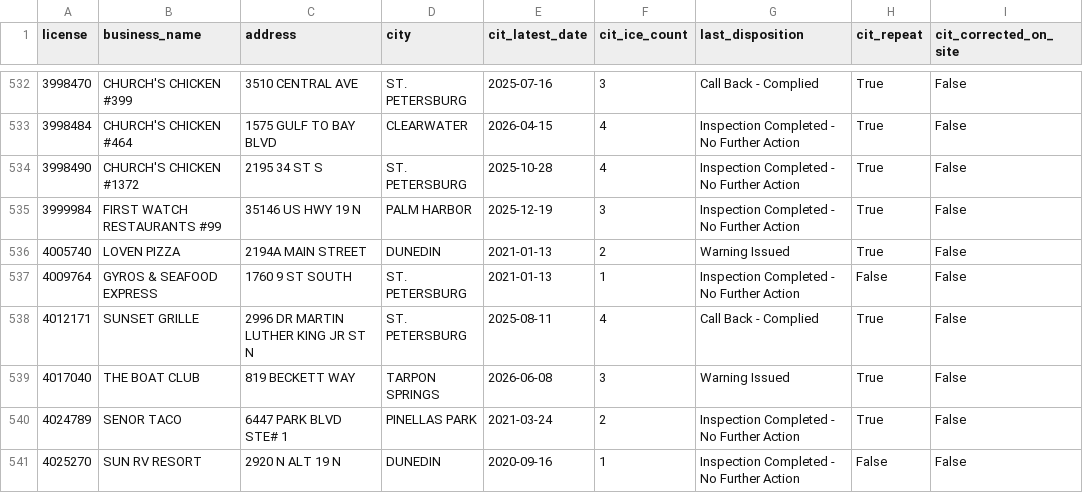
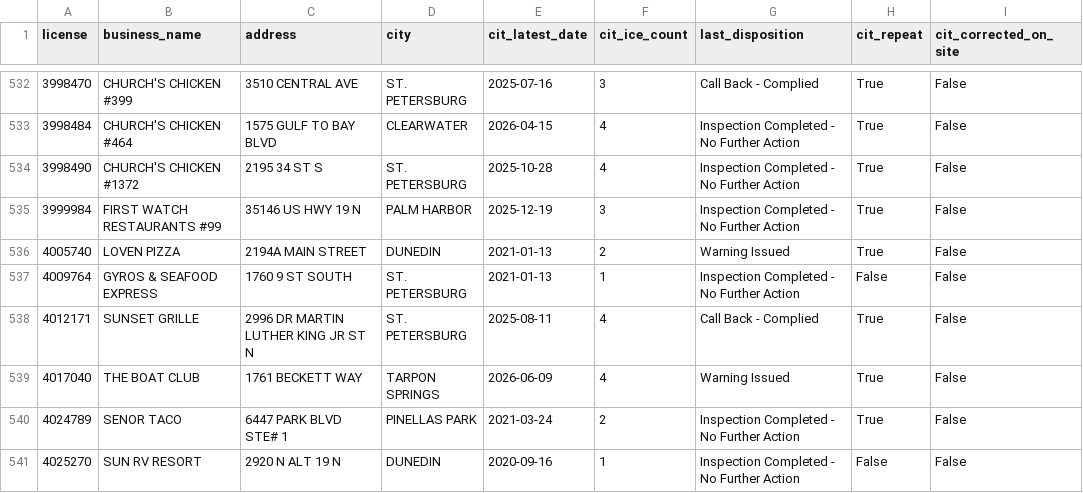
Before and after one commit to pinellasiceco/Pinellasiceco, a CSV file: ice_citation_by_business.csv, drawn as a sheet; only a part is shown, gaps mark what is left out; the diff covers the shown part only; the diff names each change by its address in the sheet, - before the commit and + after, or states it on an @@ line.

```diff
--- a/ice_citation_by_business.csv
+++ b/ice_citation_by_business.csv
-C539 (address): 819 BECKETT WAY
+C539 (address): 1761 BECKETT WAY
-E539 (cit_latest_date): 2026-06-08
+E539 (cit_latest_date): 2026-06-09
-F539 (cit_ice_count): 3
+F539 (cit_ice_count): 4
```
Also changed, not shown: 2 added rows and 6 edited cells elsewhere in this file, 6 other files.
